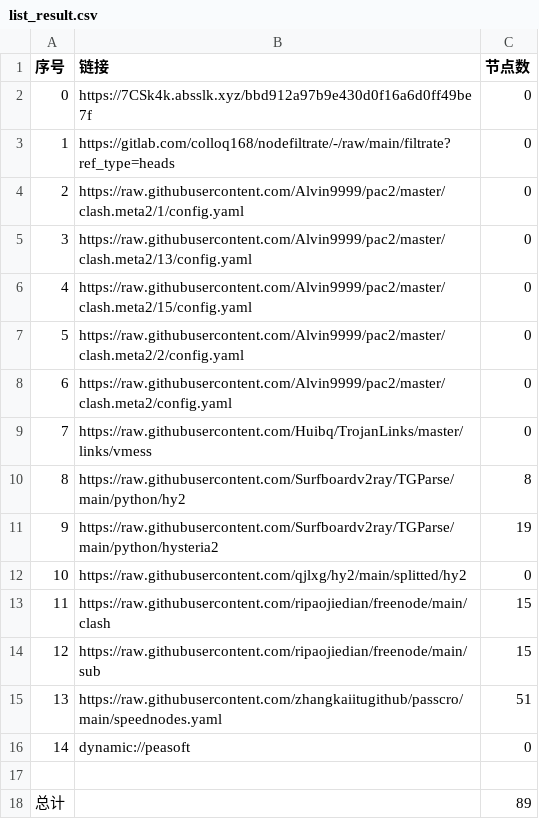
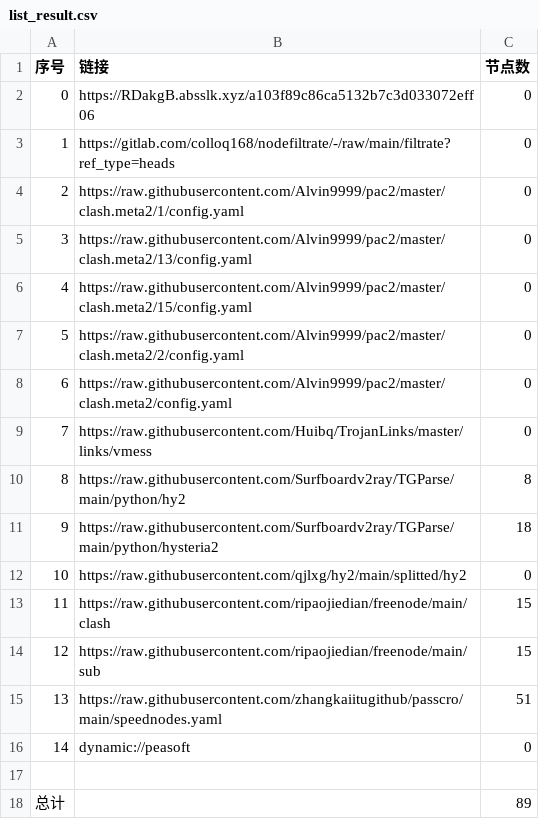
Before and after one commit to A2722629488/zidongpachong, a CSV file: list_result.csv, drawn as a sheet.

```diff
--- a/list_result.csv
+++ b/list_result.csv
@@ -1,3 +1,3 @@
 序号,链接,节点数
-0,https://7CSk4k.absslk.xyz/bbd912a97b9e430d0f16a6d0ff49be7f,0
+0,https://RDakgB.absslk.xyz/a103f89c86ca5132b7c3d033072eff06,0
 1,https://gitlab.com/colloq168/nodefiltrate/-/raw/main/filtrate?ref_type=heads,0
@@ -10,3 +10,3 @@
 8,https://raw.githubusercontent.com/Surfboardv2ray/TGParse/main/python/hy2,8
-9,https://raw.githubusercontent.com/Surfboardv2ray/TGParse/main/python/hysteria2,19
+9,https://raw.githubusercontent.com/Surfboardv2ray/TGParse/main/python/hysteria2,18
 10,https://raw.githubusercontent.com/qjlxg/hy2/main/splitted/hy2,0
```
Also changed, not shown: 6 other files.
